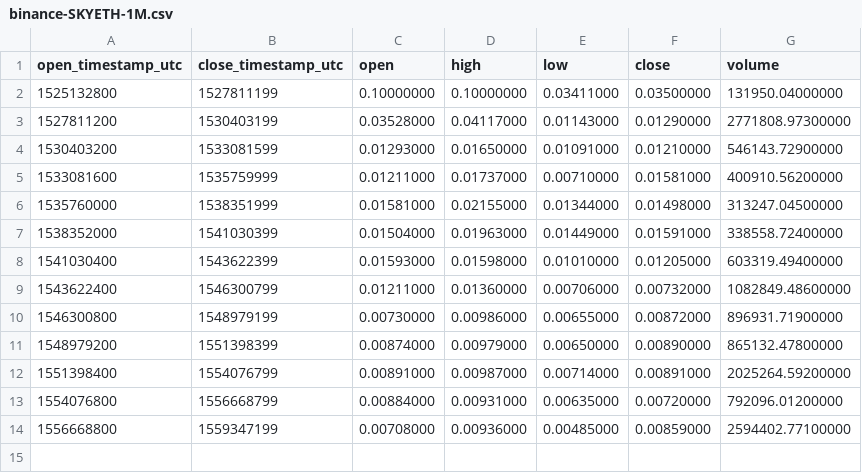
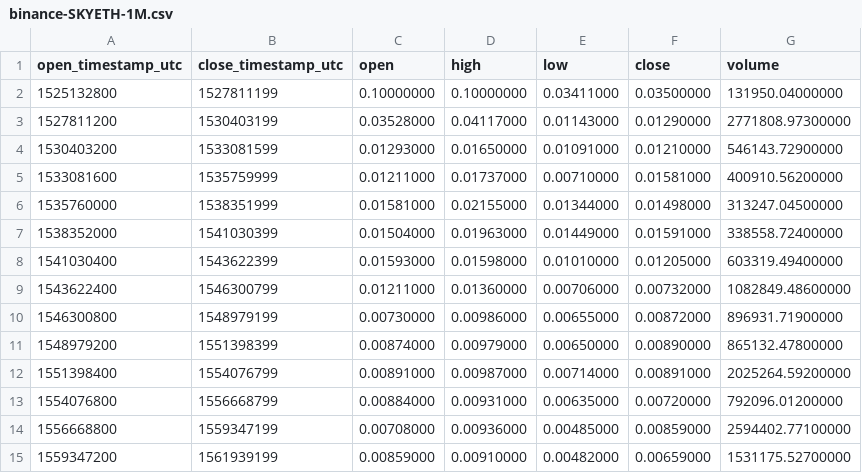
Before and after one commit to cryptobigbro/binance-SKYETH, a CSV file: binance-SKYETH-1M.csv, drawn as a sheet; the diff names each change by its address in the sheet, - before the commit and + after, or states it on an @@ line.

```diff
--- a/binance-SKYETH-1M.csv
+++ b/binance-SKYETH-1M.csv
+row 15: 1559347200 | 1561939199 | 0.00859000 | 0.00910000 | 0.00482000 | 0.00659000 | 1531175.52700000
```
Also changed, not shown: binance-SKYETH-1d.csv, binance-SKYETH-1h.csv.
